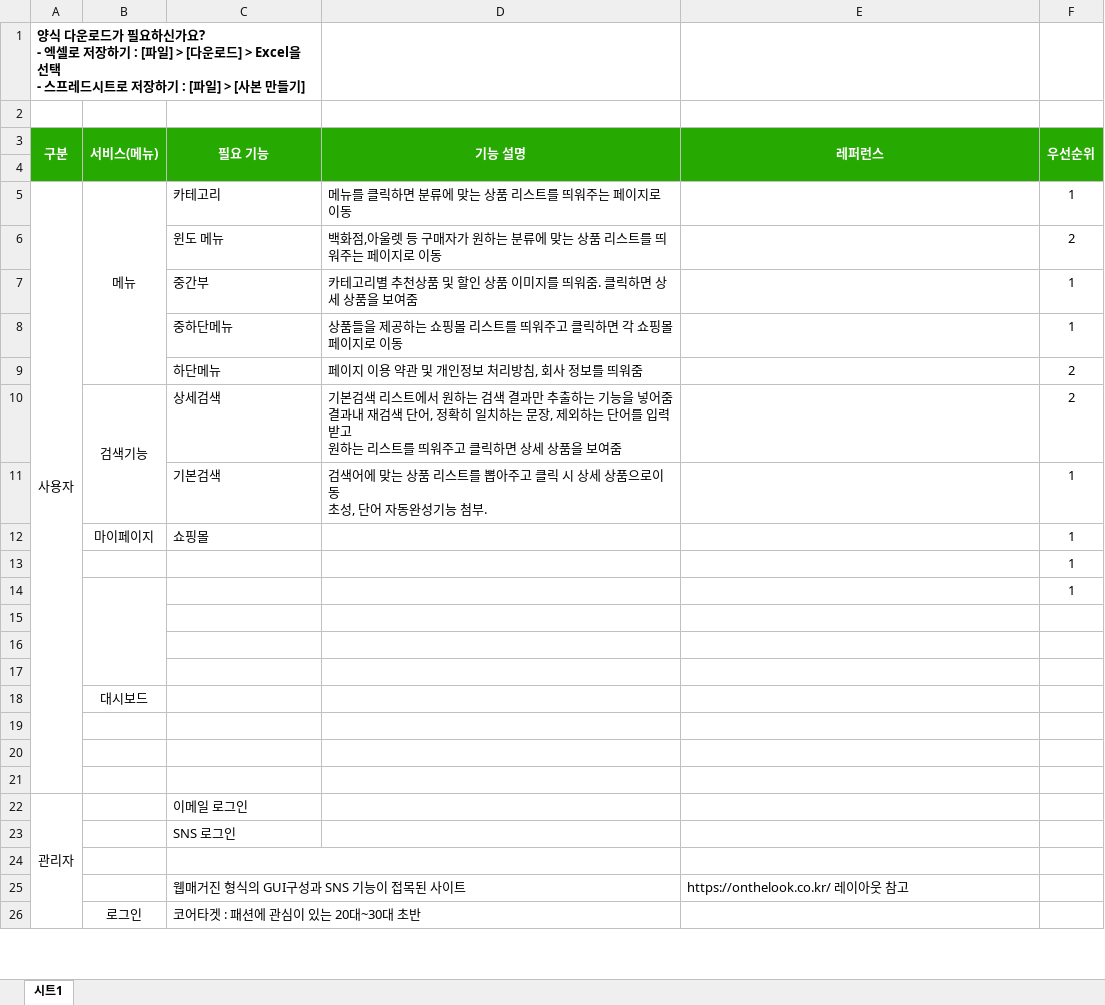
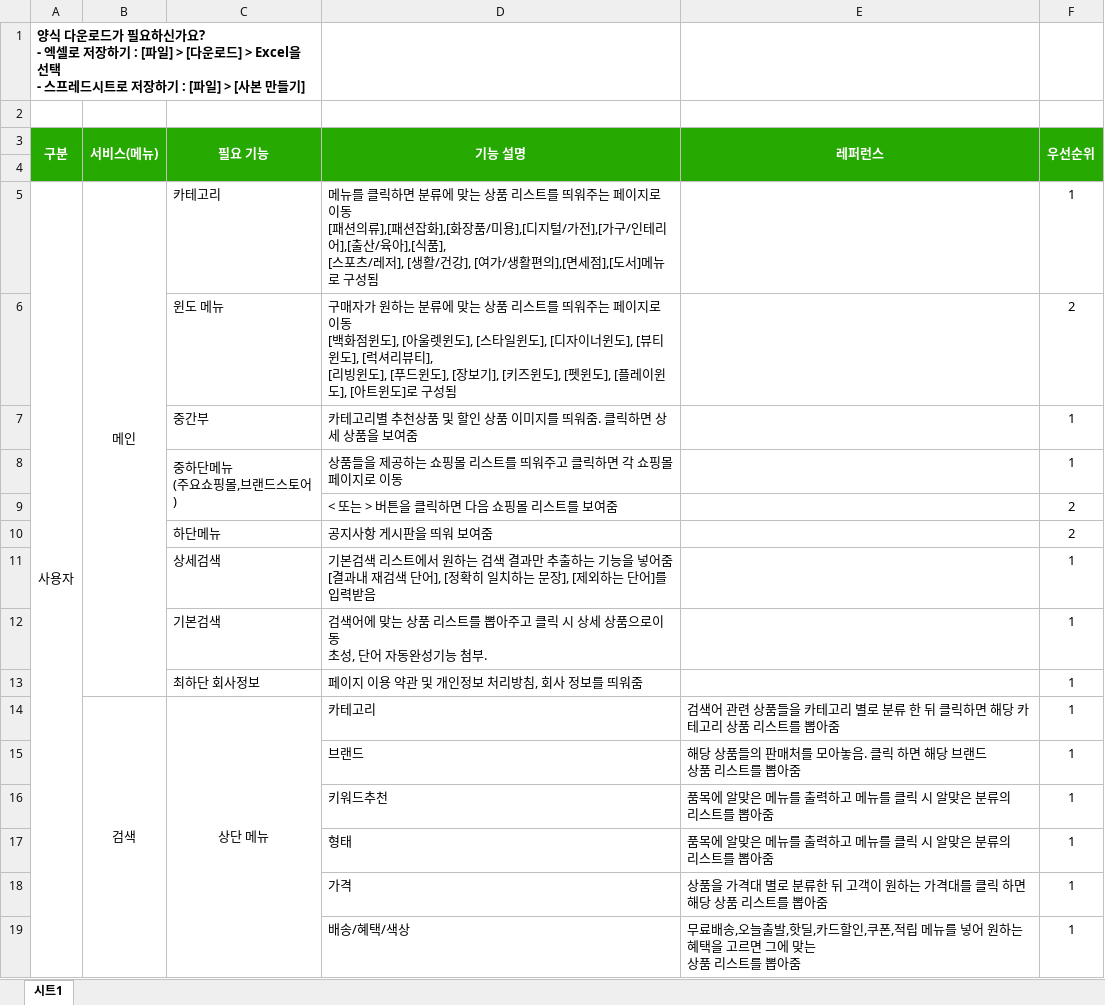
Before and after one commit to cjswotpfla/project_ssr, an Excel workbook: JAVA_SSR/java_SSR_2/요구사항명세서-메인화면.xlsx, sheet 시트1, drawn as a sheet; only a part is shown; values as stored, in another font and other column widths than the file's, no borders; removed rows and columns are numbered as before the commit, all else as after; ↵ is a line break in a cell; the diff covers the shown part only; the diff names each change by its address in the sheet, - before the commit and + after, or states it on an @@ line.

Commit message:
Update 요구사항명세서-메인화면.xlsx

```diff
--- a/JAVA_SSR/java_SSR_2/요구사항명세서-메인화면.xlsx (sheet 시트1)
+++ b/JAVA_SSR/java_SSR_2/요구사항명세서-메인화면.xlsx (sheet 시트1)
-A5:A21 merged
+A5:A21 merged
-B5 (서비스(메뉴)): 메뉴
+B5 (서비스(메뉴)): 메인
-B5:B9 merged
+B5:B13 merged
-D5 (기능 설명): …로 이동
+D5 (기능 설명): …로 이동 ↵ [패션의류],[패션잡화],[화장품/미용],[디지털/가전],[가구/인테리어],[출산/육아],[식품], ↵ [스포츠/레저], [생활/건강], [여가/생활편의],[면세점],[도서]메뉴로 구성됨
-D6 (기능 설명): 백화점,아울렛 등 구매자가 원하는 분류에 맞는 상품 리스트를 띄워주는 페이지로 이동
+D6 (기능 설명): 구매자가 원하는 분류에 맞는 상품 리스트를 띄워주는 페이지로 이동 ↵ [백화점윈도], [아울렛윈도], [스타일윈도], [디자이너윈도], [뷰티윈도], [럭셔리뷰티], ↵ [리빙윈도], [푸드윈도], [장보기], [키즈윈도], [펫윈도], [플레이윈도], [아트윈도]로 구성됨
-C8 (필요 기능): 중하단메뉴
+C8 (필요 기능): 중하단메뉴 ↵ (주요쇼핑몰,브랜드스토어)
+C8:C9 merged
+row 9:  |  |  | < 또는 > 버튼을 클릭하면 다음 쇼핑몰 리스트를 보여줌 |  | 2
-D10 (기능 설명): 페이지 이용 약관 및 개인정보 처리방침, 회사 정보를 띄워줌
+D10 (기능 설명): 공지사항 게시판을 띄워 보여줌
-row 10:  | 검색기능 | 상세검색 | 기본검색 리스트에서 원하는 검색 결과만 추출하는 기능을 넣어줌 ↵ 결과내 재검색 단어, 정확히 일치하는 문장, 제외하는 단어를 입력받고 ↵ 원하는 리스트를 띄워주고 클릭하면 상세 상품을 보여줌 |  | 2
+row 11:  |  | 상세검색 | 기본검색 리스트에서 원하는 검색 결과만 추출하는 기능을 넣어줌 ↵ [결과내 재검색 단어], [정확히 일치하는 문장], [제외하는 단어]를 입력받음 |  | 1
-row 12:  | 마이페이지 | 쇼핑몰 |  |  | 1
-row 13:  |  |  |  |  | 1
-row 14:  |  |  |  |  | 1
-row 13: (empty)
+row 13:  |  | 최하단 회사정보 | 페이지 이용 약관 및 개인정보 처리방침, 회사 정보를 띄워줌 |  | 1
-row 14: (empty)
+row 14:  | 검색 | 상단 메뉴 | 카테고리 | 검색어 관련 상품들을 카테고리 별로 분류 한 뒤 클릭하면 해당 카테고리 상품 리스트를 뽑아줌 | 1
+B14:B35 merged
+C14:C19 merged
-row 15: (empty)
+row 15:  |  |  | 브랜드 | 해당 상품들의 판매처를 모아놓음. 클릭 하면 해당 브랜드 ↵ 상품 리스트를 뽑아줌 | 1
-row 18:  | 대시보드
-row 16: (empty)
+row 16:  |  |  | 키워드추천 | 품목에 알맞은 메뉴를 출력하고 메뉴를 클릭 시 알맞은 분류의 ↵ 리스트를 뽑아줌 | 1
-row 17: (empty)
+row 17:  |  |  | 형태 | 품목에 알맞은 메뉴를 출력하고 메뉴를 클릭 시 알맞은 분류의 ↵ 리스트를 뽑아줌 | 1
-row 18: (empty)
+row 18:  |  |  | 가격 | 상품을 가격대 별로 분류한 뒤 고객이 원하는 가격대를 클릭 하면 ↵ 해당 상품 리스트를 뽑아줌 | 1
-row 22: 관리자 |  | 이메일 로그인
-row 23:  |  | SNS 로그인
-C24:D24 merged
-row 19: (empty)
+row 19:  |  |  | 배송/혜택/색상 | 무료배송,오늘출발,핫딜,카드할인,쿠폰,적립 메뉴를 넣어 원하는 혜택을 고르면 그에 맞는 ↵ 상품 리스트를 뽑아줌 | 1
-row 25:  |  | 웹매거진 형식의 GUI구성과 SNS 기능이 접목된 사이트 |  | https://onthelook.co.kr/ 레이아웃 참고
-row 26:  | 로그인 | 코어타겟 : 패션에 관심이 있는 20대~30대 초반
```
Also changed, not shown: 22 added rows, 3 removed rows, 4 edited cells and merged cells elsewhere in this sheet.
